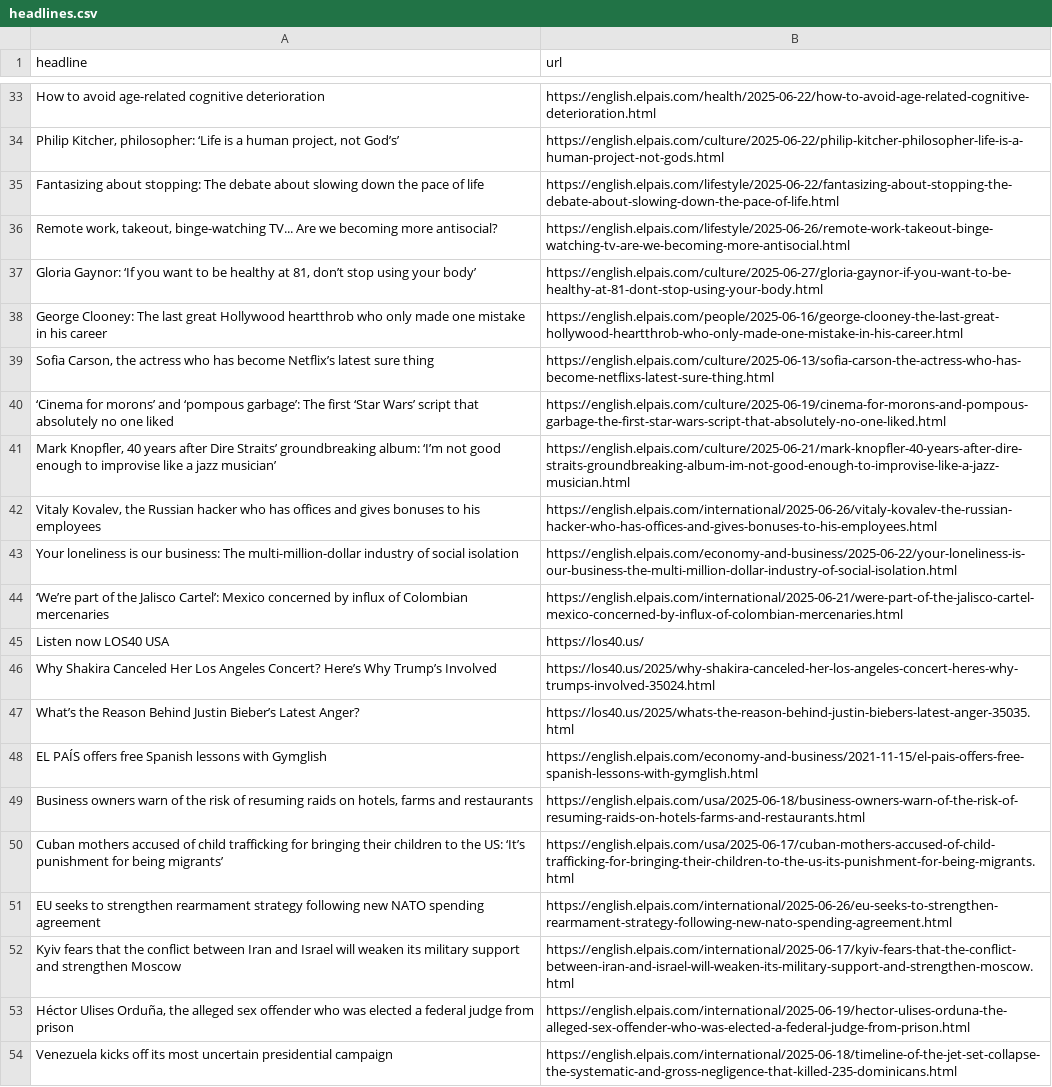
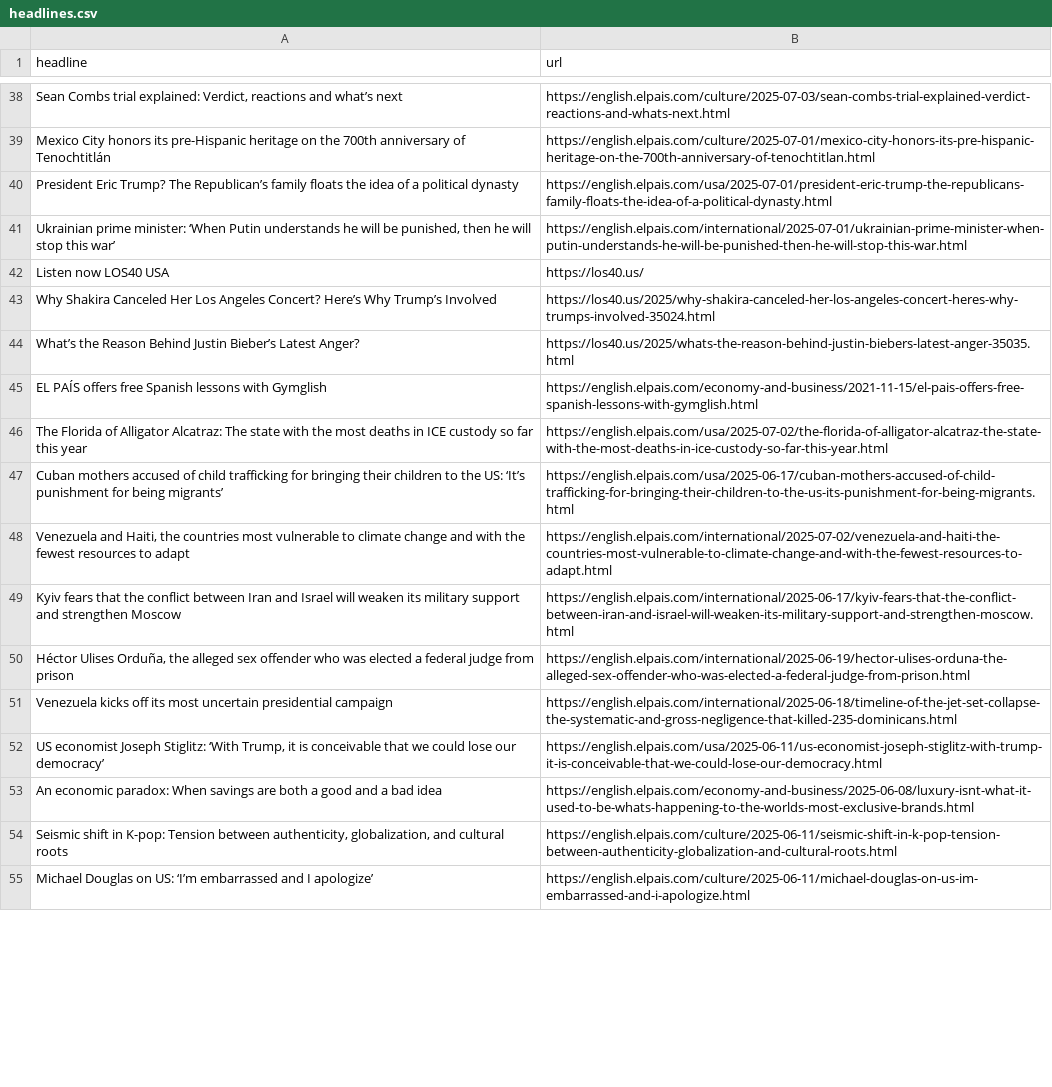
Before and after one commit to tomvaillant/auto-scraper, a CSV file: headlines.csv, drawn as a sheet; only a part is shown, gaps mark what is left out; the shorter side is filled out with more unchanged rows; removed rows and columns are numbered as before the commit, all else as after; the diff covers the shown part only; the diff names each change by its address in the sheet, - before the commit and + after, or states it on an @@ line.

```diff
--- a/headlines.csv
+++ b/headlines.csv
-row 33: How to avoid age-related cognitive deterioration | https://english.elpais.com/health/2025-06-22/how-to-avoid-age-related-cognitive-deterioration.html
-row 34: Philip Kitcher, philosopher: ‘Life is a human project, not God’s’ | https://english.elpais.com/culture/2025-06-22/philip-kitcher-philosopher-life-is-a-human-project-not-gods.html
-row 35: Fantasizing about stopping: The debate about slowing down the pace of life | https://english.elpais.com/lifestyle/2025-06-22/fantasizing-about-stopping-the-debate-about-slowing-down-the-pace-of-life.html
-row 36: Remote work, takeout, binge-watching TV... Are we becoming more antisocial? | https://english.elpais.com/lifestyle/2025-06-26/remote-work-takeout-binge-watching-tv-are-we-becoming-more-antisocial.html
-row 37: Gloria Gaynor: ‘If you want to be healthy at 81, don’t stop using your body’ | https://english.elpais.com/culture/2025-06-27/gloria-gaynor-if-you-want-to-be-healthy-at-81-dont-stop-using-your-body.html
-row 38: George Clooney: The last great Hollywood heartthrob who only made one mistake in his career | https://english.elpais.com/people/2025-06-16/george-clooney-the-last-great-hollywood-heartthrob-who-only-made-one-mistake-in-his-career.html
-row 39: Sofia Carson, the actress who has become Netflix’s latest sure thing | https://english.elpais.com/culture/2025-06-13/sofia-carson-the-actress-who-has-become-netflixs-latest-sure-thing.html
-row 40: ‘Cinema for morons’ and ‘pompous garbage’: The first ‘Star Wars’ script that absolutely no one liked | https://english.elpais.com/culture/2025-06-19/cinema-for-morons-and-pompous-garbage-the-first-star-wars-script-that-absolutely-no-one-liked.html
-row 41: Mark Knopfler, 40 years after Dire Straits’ groundbreaking album: ‘I’m not good enough to improvise like a jazz musician’ | https://english.elpais.com/culture/2025-06-21/mark-knopfler-40-years-after-dire-straits-groundbreaking-album-im-not-good-enough-to-improvise-like-a-jazz-musician.html
-row 42: Vitaly Kovalev, the Russian hacker who has offices and gives bonuses to his employees | https://english.elpais.com/international/2025-06-26/vitaly-kovalev-the-russian-hacker-who-has-offices-and-gives-bonuses-to-his-employees.html
-row 43: Your loneliness is our business: The multi-million-dollar industry of social isolation | https://english.elpais.com/economy-and-business/2025-06-22/your-loneliness-is-our-business-the-multi-million-dollar-industry-of-social-isolation.html
-row 44: ‘We’re part of the Jalisco Cartel’: Mexico concerned by influx of Colombian mercenaries | https://english.elpais.com/international/2025-06-21/were-part-of-the-jalisco-cartel-mexico-concerned-by-influx-of-colombian-mercenaries.html
+row 38: Sean Combs trial explained: Verdict, reactions and what’s next | https://english.elpais.com/culture/2025-07-03/sean-combs-trial-explained-verdict-reactions-and-whats-next.html
+row 39: Mexico City honors its pre-Hispanic heritage on the 700th anniversary of Tenochtitlán | https://english.elpais.com/culture/2025-07-01/mexico-city-honors-its-pre-hispanic-heritage-on-the-700th-anniversary-of-tenochtitlan.html
+row 40: President Eric Trump? The Republican’s family floats the idea of a political dynasty | https://english.elpais.com/usa/2025-07-01/president-eric-trump-the-republicans-family-floats-the-idea-of-a-political-dynasty.html
+row 41: Ukrainian prime minister: ‘When Putin understands he will be punished, then he will stop this war’ | https://english.elpais.com/international/2025-07-01/ukrainian-prime-minister-when-putin-understands-he-will-be-punished-then-he-will-stop-this-war.html
-row 49: Business owners warn of the risk of resuming raids on hotels, farms and restaurants | https://english.elpais.com/usa/2025-06-18/business-owners-warn-of-the-risk-of-resuming-raids-on-hotels-farms-and-restaurants.html
+row 46: The Florida of Alligator Alcatraz: The state with the most deaths in ICE custody so far this year | https://english.elpais.com/usa/2025-07-02/the-florida-of-alligator-alcatraz-the-state-with-the-most-deaths-in-ice-custody-so-far-this-year.html
-row 51: EU seeks to strengthen rearmament strategy following new NATO spending agreement | https://english.elpais.com/international/2025-06-26/eu-seeks-to-strengthen-rearmament-strategy-following-new-nato-spending-agreement.html
+row 48: Venezuela and Haiti, the countries most vulnerable to climate change and with the fewest resources to adapt | https://english.elpais.com/international/2025-07-02/venezuela-and-haiti-the-countries-most-vulnerable-to-climate-change-and-with-the-fewest-resources-to-adapt.html
```
Also changed, not shown: 33 added rows, 28 removed rows and 1 moved row elsewhere in this file.
